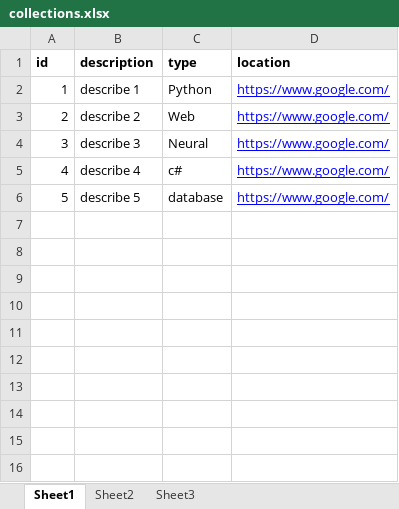
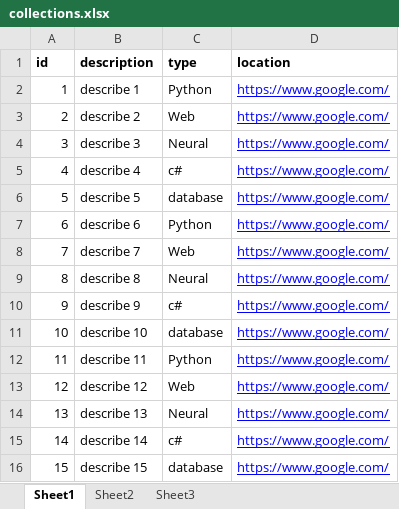
Before and after one commit to FinnHZ/pureFlaskCV, an Excel workbook: static/document/collections.xlsx, sheet Sheet1, drawn as a sheet; values as stored, in another font and other column widths than the file's, no borders; the diff names each change by its address in the sheet, - before the commit and + after, or states it on an @@ line.

```diff
--- a/static/document/collections.xlsx (sheet Sheet1)
+++ b/static/document/collections.xlsx (sheet Sheet1)
+row 7: 6 | describe 6 | Python | https://www.google.com/
+row 8: 7 | describe 7 | Web | https://www.google.com/
+row 9: 8 | describe 8 | Neural | https://www.google.com/
+row 10: 9 | describe 9 | c# | https://www.google.com/
+row 11: 10 | describe 10 | database | https://www.google.com/
+row 12: 11 | describe 11 | Python | https://www.google.com/
+row 13: 12 | describe 12 | Web | https://www.google.com/
+row 14: 13 | describe 13 | Neural | https://www.google.com/
+row 15: 14 | describe 14 | c# | https://www.google.com/
+row 16: 15 | describe 15 | database | https://www.google.com/
```
Also changed, not shown: 12 other files.
